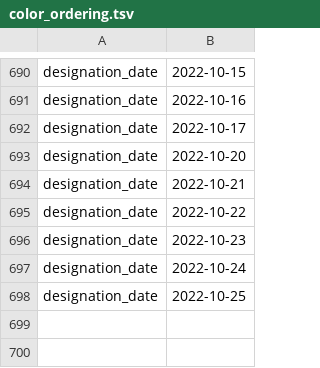
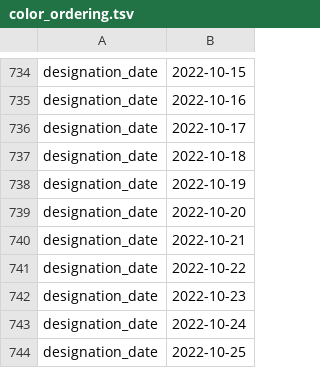
Before and after one commit to neherlab/nextclade_data_workflows, a TSV file: sars-cov-2/defaults/color_ordering.tsv, drawn as a sheet; only a part is shown, gaps mark what is left out; the diff covers the shown part only.

```diff
--- a/sars-cov-2/defaults/color_ordering.tsv
+++ b/sars-cov-2/defaults/color_ordering.tsv
@@ -692,2 +736,4 @@ designation_date	2022-10-16
 designation_date	2022-10-17
+designation_date	2022-10-18
+designation_date	2022-10-19
 designation_date	2022-10-20
```
Also changed, not shown: 44 added rows elsewhere in this file, sars-cov-2/profiles/clades/lineage_overwrite.tsv, 1 other file.
